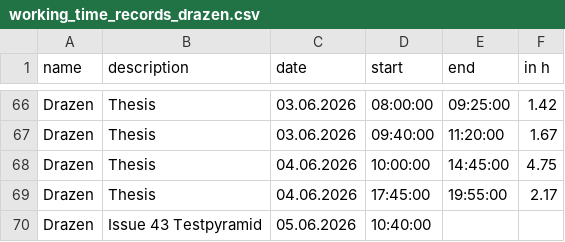
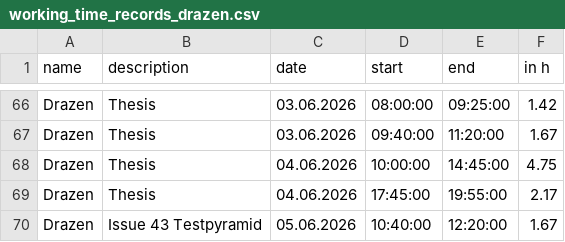
Before and after one commit to kiDra94/EffSync, a CSV file: working_time_records_drazen.csv, drawn as a sheet; only a part is shown, gaps mark what is left out.

Commit message:
#43: update workingtime, end

```diff
--- a/working_time_records_drazen.csv
+++ b/working_time_records_drazen.csv
@@ -69,2 +69,2 @@ Drazen,Thesis,04.06.2026,10:00:00,14:45:00,4.75
 Drazen,Thesis,04.06.2026,17:45:00,19:55:00,2.17
-Drazen,Issue 43 Testpyramid,05.06.2026,10:40:00,
+Drazen,Issue 43 Testpyramid,05.06.2026,10:40:00,12:20:00,1.67
```
